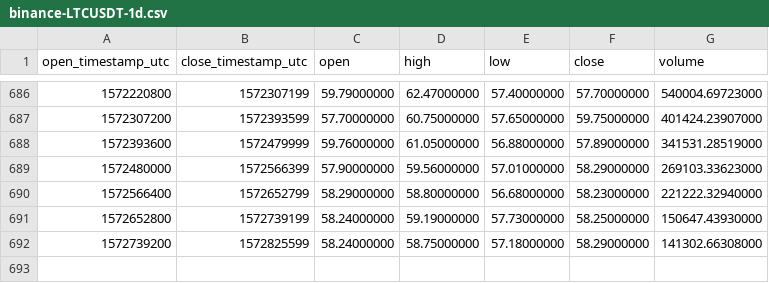
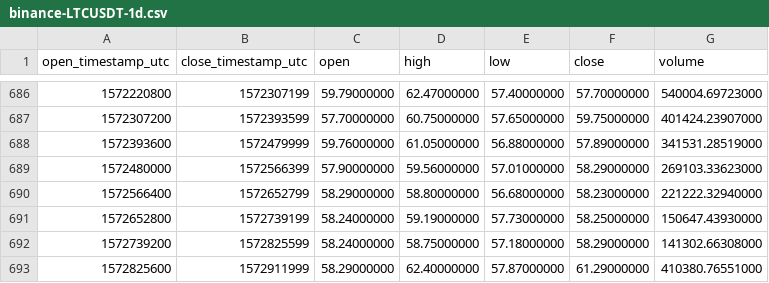
Before and after one commit to cryptobigbro/binance-LTCUSDT, a CSV file: binance-LTCUSDT-1d.csv, drawn as a sheet; only a part is shown, gaps mark what is left out.

Commit message:
Update OHLCV data.

```diff
--- a/binance-LTCUSDT-1d.csv
+++ b/binance-LTCUSDT-1d.csv
@@ -692 +692,2 @@ open_timestamp_utc,close_timestamp_utc,open,high,low,close,volume
 1572739200,1572825599,58.24000000,58.75000000,57.18000000,58.29000000,141302.66308000
+1572825600,1572911999,58.29000000,62.40000000,57.87000000,61.29000000,410380.76551000
```
Also changed, not shown: 1 other file.
